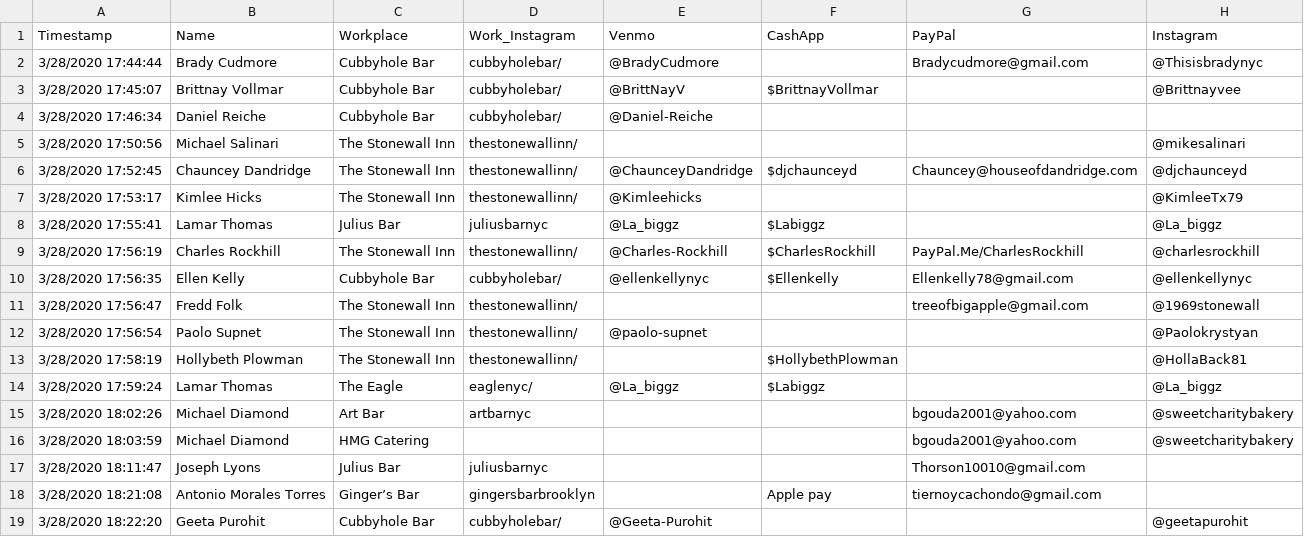
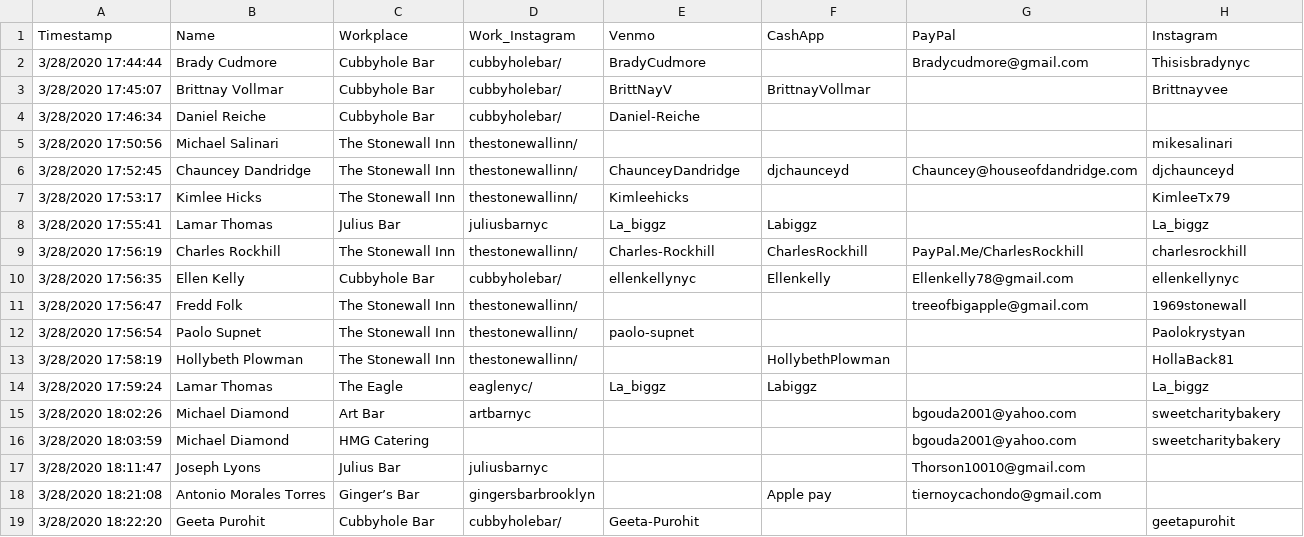
Before and after one commit to KassidyKnight/their-tips, a CSV file: data.csv, drawn as a sheet; only a part is shown; the diff covers the shown part only.

Commit message:
updated data from google form

```diff
--- a/data.csv
+++ b/data.csv
@@ -1,19 +1,19 @@
 Timestamp,Name,Workplace,Work_Instagram,Venmo,CashApp,PayPal,Instagram
-3/28/2020 17:44:44,Brady Cudmore ,Cubbyhole Bar,cubbyholebar/,@BradyCudmore ,,Bradycudmore@gmail.com,@Thisisbradynyc
-3/28/2020 17:45:07,Brittnay Vollmar ,Cubbyhole Bar ,cubbyholebar/,@BrittNayV,$BrittnayVollmar,,@Brittnayvee
-3/28/2020 17:46:34,Daniel Reiche,Cubbyhole Bar,cubbyholebar/,@Daniel-Reiche,,,
-3/28/2020 17:50:56,Michael Salinari,The Stonewall Inn ,thestonewallinn/,,,,@mikesalinari
-3/28/2020 17:52:45,Chauncey Dandridge ,The Stonewall Inn ,thestonewallinn/,@ChaunceyDandridge,$djchaunceyd ,Chauncey@houseofdandridge.com ,@djchaunceyd
-3/28/2020 17:53:17,Kimlee Hicks,The Stonewall Inn ,thestonewallinn/,@Kimleehicks,,,@KimleeTx79
-3/28/2020 17:55:41,Lamar Thomas,Julius Bar,juliusbarnyc,@La_biggz,$Labiggz,,@La_biggz
-3/28/2020 17:56:19,Charles Rockhill,The Stonewall Inn,thestonewallinn/,@Charles-Rockhill,$CharlesRockhill,PayPal.Me/CharlesRockhill,@charlesrockhill
-3/28/2020 17:56:35,Ellen Kelly,Cubbyhole Bar,cubbyholebar/,@ellenkellynyc,$Ellenkelly,Ellenkelly78@gmail.com,@ellenkellynyc
-3/28/2020 17:56:47,Fredd Folk,The Stonewall Inn ,thestonewallinn/,,,treeofbigapple@gmail.com,@1969stonewall
-3/28/2020 17:56:54,Paolo Supnet ,The Stonewall Inn,thestonewallinn/,@paolo-supnet,,,@Paolokrystyan
-3/28/2020 17:58:19,Hollybeth Plowman,The Stonewall Inn,thestonewallinn/,,$HollybethPlowman,,@HollaBack81
-3/28/2020 17:59:24,Lamar Thomas,The Eagle,eaglenyc/,@La_biggz,$Labiggz,,@La_biggz
-3/28/2020 18:02:26,Michael Diamond,Art Bar,artbarnyc,,,bgouda2001@yahoo.com,@sweetcharitybakery
-3/28/2020 18:03:59,Michael Diamond,HMG Catering,,,,bgouda2001@yahoo.com,@sweetcharitybakery
+3/28/2020 17:44:44,Brady Cudmore ,Cubbyhole Bar,cubbyholebar/,BradyCudmore ,,Bradycudmore@gmail.com,Thisisbradynyc
+3/28/2020 17:45:07,Brittnay Vollmar ,Cubbyhole Bar ,cubbyholebar/,BrittNayV,BrittnayVollmar,,Brittnayvee
+3/28/2020 17:46:34,Daniel Reiche,Cubbyhole Bar,cubbyholebar/,Daniel-Reiche,,,
+3/28/2020 17:50:56,Michael Salinari,The Stonewall Inn ,thestonewallinn/,,,,mikesalinari
+3/28/2020 17:52:45,Chauncey Dandridge ,The Stonewall Inn ,thestonewallinn/,ChaunceyDandridge,djchaunceyd ,Chauncey@houseofdandridge.com ,djchaunceyd
+3/28/2020 17:53:17,Kimlee Hicks,The Stonewall Inn ,thestonewallinn/,Kimleehicks,,,KimleeTx79
+3/28/2020 17:55:41,Lamar Thomas,Julius Bar,juliusbarnyc,La_biggz,Labiggz,,La_biggz
+3/28/2020 17:56:19,Charles Rockhill,The Stonewall Inn,thestonewallinn/,Charles-Rockhill,CharlesRockhill,PayPal.Me/CharlesRockhill,charlesrockhill
+3/28/2020 17:56:35,Ellen Kelly,Cubbyhole Bar,cubbyholebar/,ellenkellynyc,Ellenkelly,Ellenkelly78@gmail.com,ellenkellynyc
+3/28/2020 17:56:47,Fredd Folk,The Stonewall Inn ,thestonewallinn/,,,treeofbigapple@gmail.com,1969stonewall
+3/28/2020 17:56:54,Paolo Supnet ,The Stonewall Inn,thestonewallinn/,paolo-supnet,,,Paolokrystyan
+3/28/2020 17:58:19,Hollybeth Plowman,The Stonewall Inn,thestonewallinn/,,HollybethPlowman,,HollaBack81
+3/28/2020 17:59:24,Lamar Thomas,The Eagle,eaglenyc/,La_biggz,Labiggz,,La_biggz
+3/28/2020 18:02:26,Michael Diamond,Art Bar,artbarnyc,,,bgouda2001@yahoo.com,sweetcharitybakery
+3/28/2020 18:03:59,Michael Diamond,HMG Catering,,,,bgouda2001@yahoo.com,sweetcharitybakery
 3/28/2020 18:11:47,Joseph Lyons,Julius Bar,juliusbarnyc,,,Thorson10010@gmail.com,
 3/28/2020 18:21:08,Antonio Morales Torres,Ginger’s Bar,gingersbarbrooklyn,,Apple pay,tiernoycachondo@gmail.com,
-3/28/2020 18:22:20,Geeta Purohit,Cubbyhole Bar,cubbyholebar/,@Geeta-Purohit,,,@geetapurohit
+3/28/2020 18:22:20,Geeta Purohit,Cubbyhole Bar,cubbyholebar/,Geeta-Purohit,,,geetapurohit
```
Also changed, not shown: 1 removed row and 13 edited cells elsewhere in this file.
